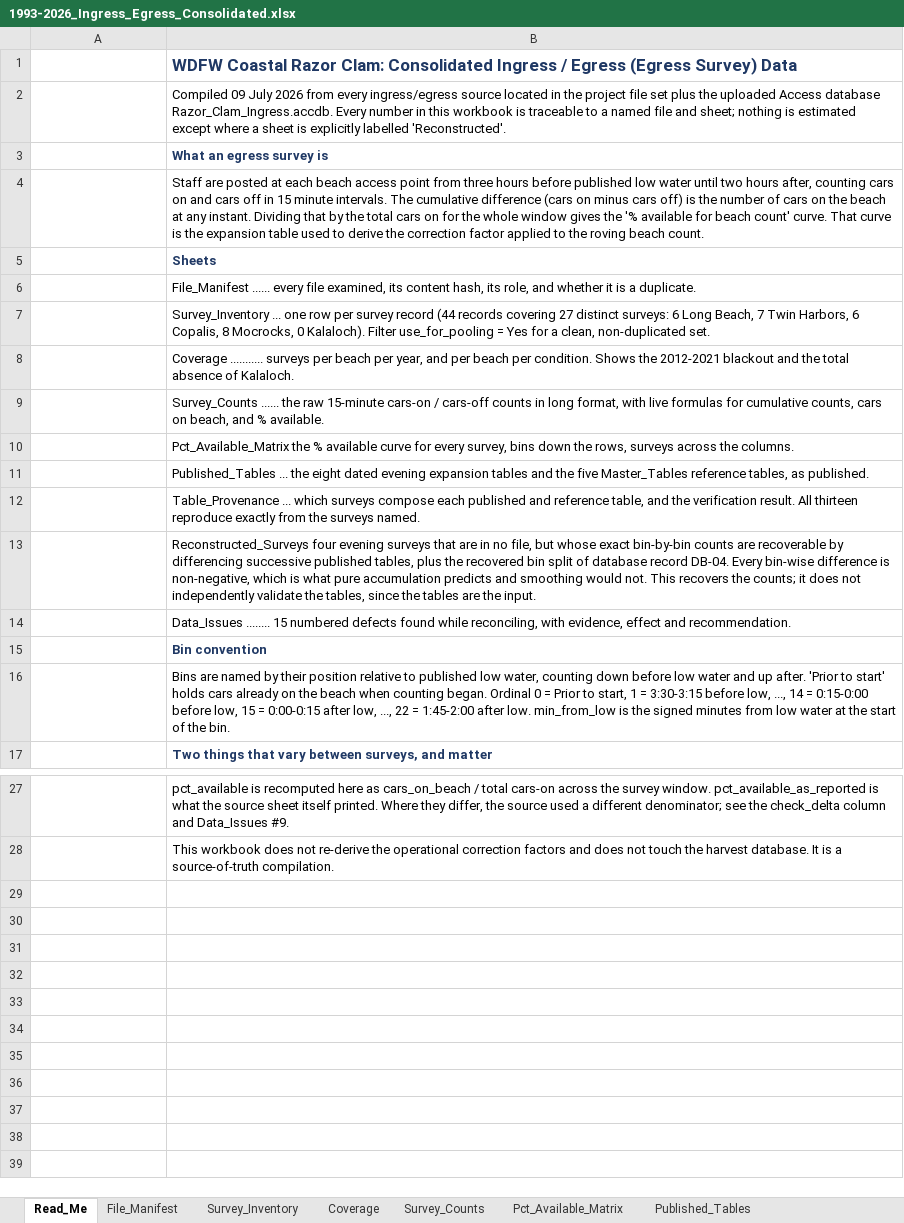
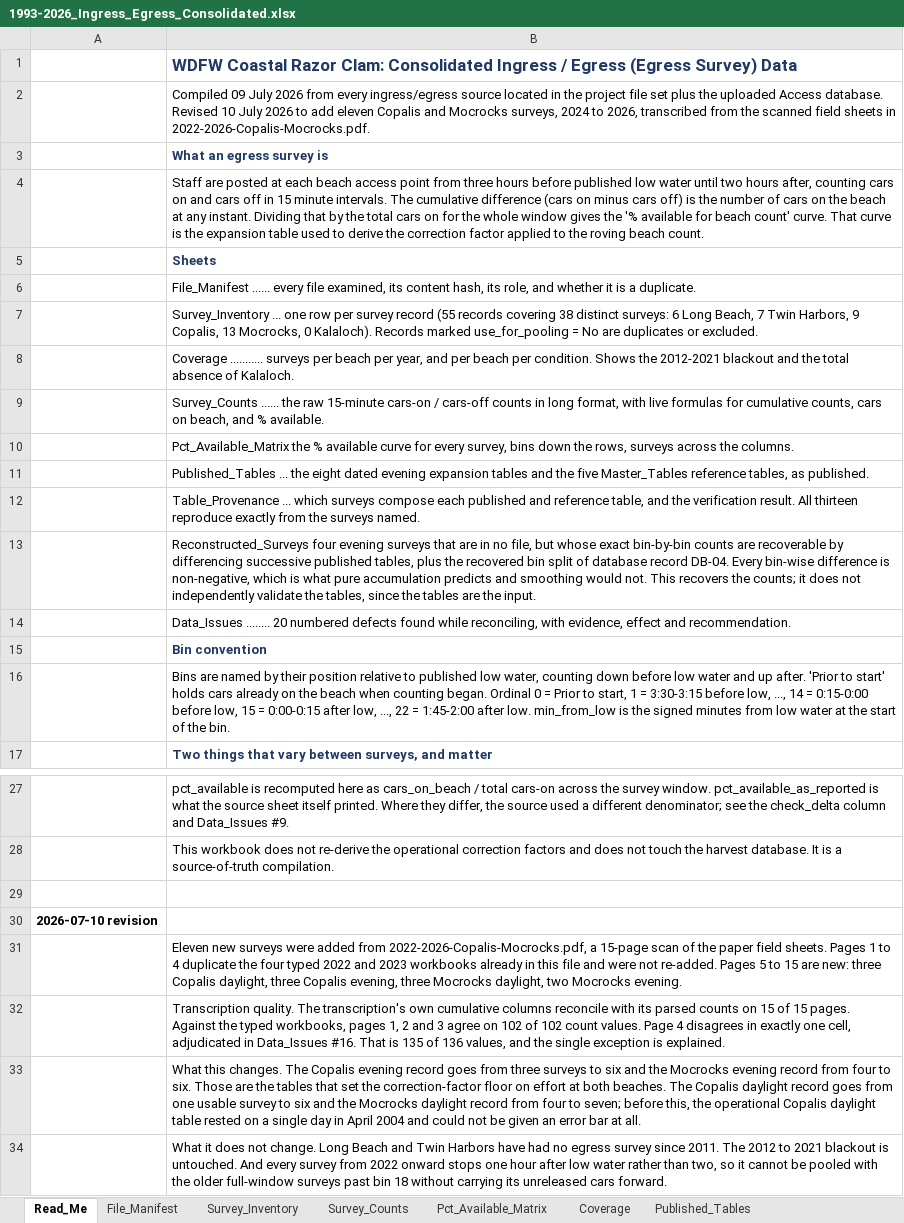
Before and after one commit to mattgeorgephd/razor-clam-harvest-monitoring, an Excel workbook: 02_data/IE data/1993-2026_Ingress_Egress_Consolidated.xlsx, sheet Read_Me, drawn as a sheet; only a part is shown, gaps mark what is left out; values as stored, in another font and other column widths than the file's, no borders; the diff names each change by its address in the sheet, - before the commit and + after, or states it on an @@ line.

Commit message:
Update 1993-2026_Ingress_Egress_Consolidated.xlsx

```diff
--- a/02_data/IE data/1993-2026_Ingress_Egress_Consolidated.xlsx (sheet Read_Me)
+++ b/02_data/IE data/1993-2026_Ingress_Egress_Consolidated.xlsx (sheet Read_Me)
@@ sheet tab order changed: Read_Me | File_Manifest | Survey_Inventory | Survey_Counts | Pct_Available_Matrix | Coverage | Published_Tables @@
-B2: …uploaded Access database Razor_Clam_Ingress.accdb. Every number in this workbook is traceable to a named file and sheet; nothing is estimated except where a sheet is explicitly labelled 'Reconstructed'.
+B2: …uploaded Access database. Revised 10 July 2026 to add eleven Copalis and Mocrocks surveys, 2024 to 2026, transcribed from the scanned field sheets in 2022-2026-Copalis-Mocrocks.pdf.
-B7: …survey record (44 records covering 27 distinct surveys: 6 Long Beach, 7 Twin Harbors, 6 Copalis, 8 Mocrocks, 0 Kalaloch). Filter use_for_pooling = Yes for a clean, non-duplicated set.
+B7: …survey record (55 records covering 38 distinct surveys: 6 Long Beach, 7 Twin Harbors, 9 Copalis, 13 Mocrocks, 0 Kalaloch). Records marked use_for_pooling = No are duplicates or excluded.
-B14: Data_Issues ........ 15 numbered defects…
+B14: Data_Issues ........ 20 numbered defects…
+row 29: (empty)
+row 30: 2026-07-10 revision
+row 31:  | Eleven new surveys were added from 2022-2026-Copalis-Mocrocks.pdf, a 15-page scan of the paper field sheets. Pages 1 to 4 duplicate the four typed 2022 and 2023 workbooks already in this file and were not re-added. Pages 5 to 15 are new: three Copalis daylight, three Copalis evening, three Mocrocks daylight, two Mocrocks evening.
+row 32:  | Transcription quality. The transcription's own cumulative columns reconcile with its parsed counts on 15 of 15 pages. Against the typed workbooks, pages 1, 2 and 3 agree on 102 of 102 count values. Page 4 disagrees in exactly one cell, adjudicated in Data_Issues #16. That is 135 of 136 values, and the single exception is explained.
+row 33:  | What this changes. The Copalis evening record goes from three surveys to six and the Mocrocks evening record from four to six. Those are the tables that set the correction-factor floor on effort at both beaches. The Copalis daylight record goes from one usable survey to six and the Mocrocks daylight record from four to seven; before this, the operational Copalis daylight table rested on a single day in April 2004 and could not be given an error bar at all.
+row 34:  | What it does not change. Long Beach and Twin Harbors have had no egress survey since 2011. The 2012 to 2021 blackout is untouched. And every survey from 2022 onward stops one hour after low water rather than two, so it cannot be pooled with the older full-window surveys past bin 18 without carrying its unreleased cars forward.
```
Also changed, not shown: sheet Survey_Counts, sheet Pct_Available_Matrix, sheet Survey_Inventory, sheet Coverage, sheet Data_Issues, sheet File_Manifest, formulas that keep their value, charts or pictures.
